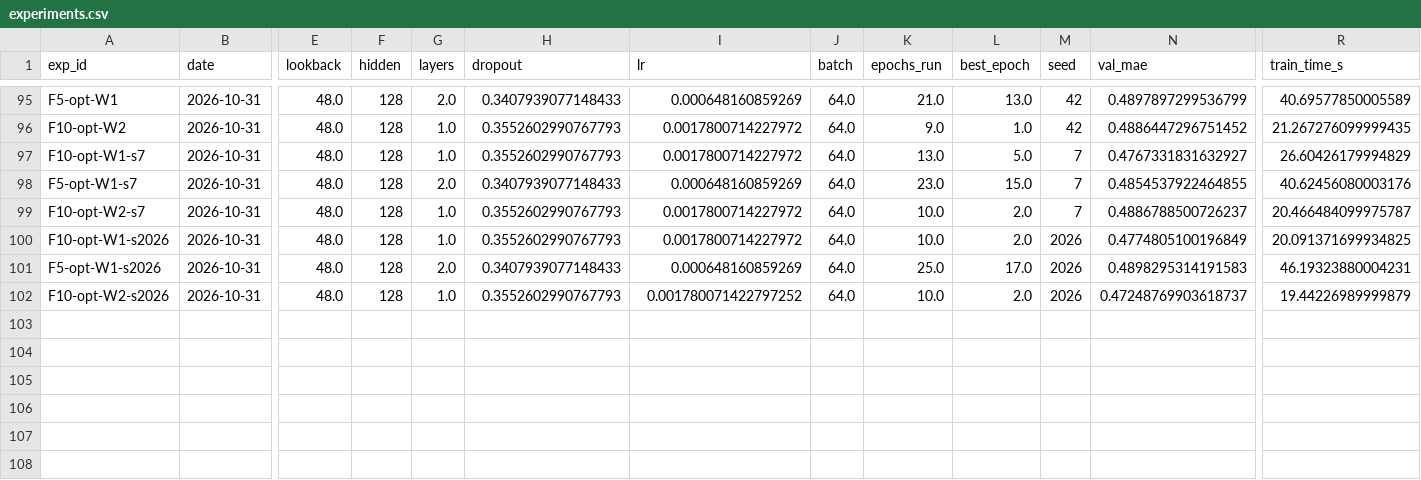
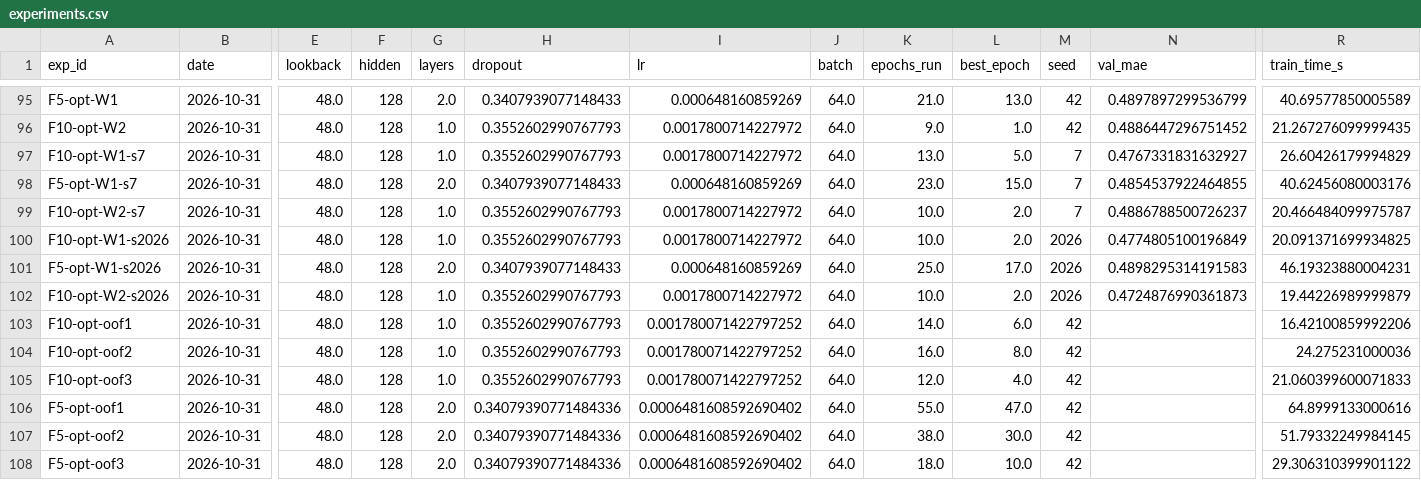
Before and after one commit to sseydaltin/Enerji-Tuketiminde-Anomali-Tespiti-ve-Kisa-Vadeli-Talep-Tahmini, a CSV file: results/experiments.csv, drawn as a sheet; only a part is shown, gaps mark what is left out; rows hold the shown columns only; the diff names each change by its address in the sheet, - before the commit and + after, or states it on an @@ line.

```diff
--- a/results/experiments.csv
+++ b/results/experiments.csv
-I102 (lr): 0.001780071422797252
+I102 (lr): 0.0017800714227972
-N102 (val_mae): 0.47248769903618737
+N102 (val_mae): 0.4724876990361873
+row 103: F10-opt-oof1 | 2026-10-31 | 48.0 | 128 | 1.0 | 0.3552602990767793 | 0.001780071422797252 | 64.0 | 14.0 | 6.0 | 42 |  | 16.42100859992206
+row 104: F10-opt-oof2 | 2026-10-31 | 48.0 | 128 | 1.0 | 0.3552602990767793 | 0.001780071422797252 | 64.0 | 16.0 | 8.0 | 42 |  | 24.275231000036
+row 105: F10-opt-oof3 | 2026-10-31 | 48.0 | 128 | 1.0 | 0.3552602990767793 | 0.001780071422797252 | 64.0 | 12.0 | 4.0 | 42 |  | 21.060399600071833
+row 106: F5-opt-oof1 | 2026-10-31 | 48.0 | 128 | 2.0 | 0.34079390771484336 | 0.0006481608592690402 | 64.0 | 55.0 | 47.0 | 42 |  | 64.8999133000616
+row 107: F5-opt-oof2 | 2026-10-31 | 48.0 | 128 | 2.0 | 0.34079390771484336 | 0.0006481608592690402 | 64.0 | 38.0 | 30.0 | 42 |  | 51.79332249984145
+row 108: F5-opt-oof3 | 2026-10-31 | 48.0 | 128 | 2.0 | 0.34079390771484336 | 0.0006481608592690402 | 64.0 | 18.0 | 10.0 | 42 |  | 29.306310399901122
```
Also changed, not shown: 10 other files.
